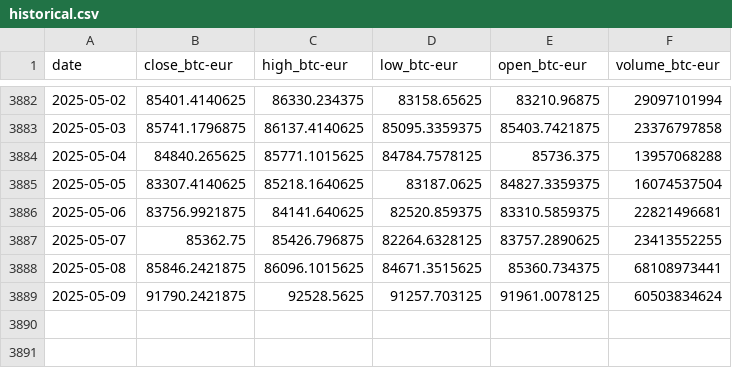
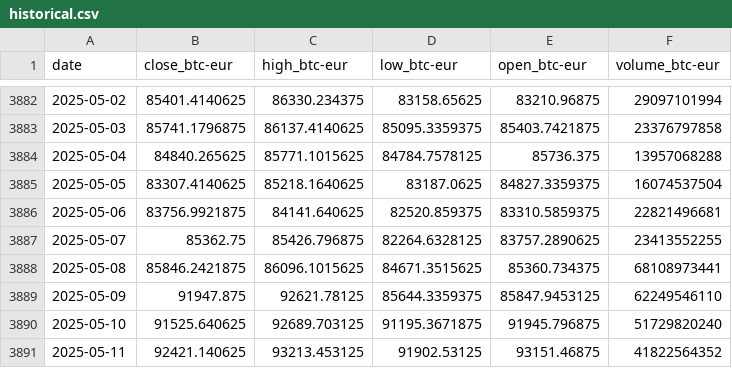
Before and after one commit to ValeAyala08/ProyectoIntegrador5, a CSV file: src/piv/static/data/historical.csv, drawn as a sheet; only a part is shown, gaps mark what is left out.

```diff
--- a/src/piv/static/data/historical.csv
+++ b/src/piv/static/data/historical.csv
@@ -3888,2 +3888,4 @@ date,close_btc-eur,high_btc-eur,low_btc-eur,open_btc-eur,volume_btc-eur
 2025-05-08,85846.2421875,86096.1015625,84671.3515625,85360.734375,68108973441
-2025-05-09,91790.2421875,92528.5625,91257.703125,91961.0078125,60503834624
+2025-05-09,91947.875,92621.78125,85644.3359375,85847.9453125,62249546110
+2025-05-10,91525.640625,92689.703125,91195.3671875,91945.796875,51729820240
+2025-05-11,92421.140625,93213.453125,91902.53125,93151.46875,41822564352
```
Also changed, not shown: 1 other file.
